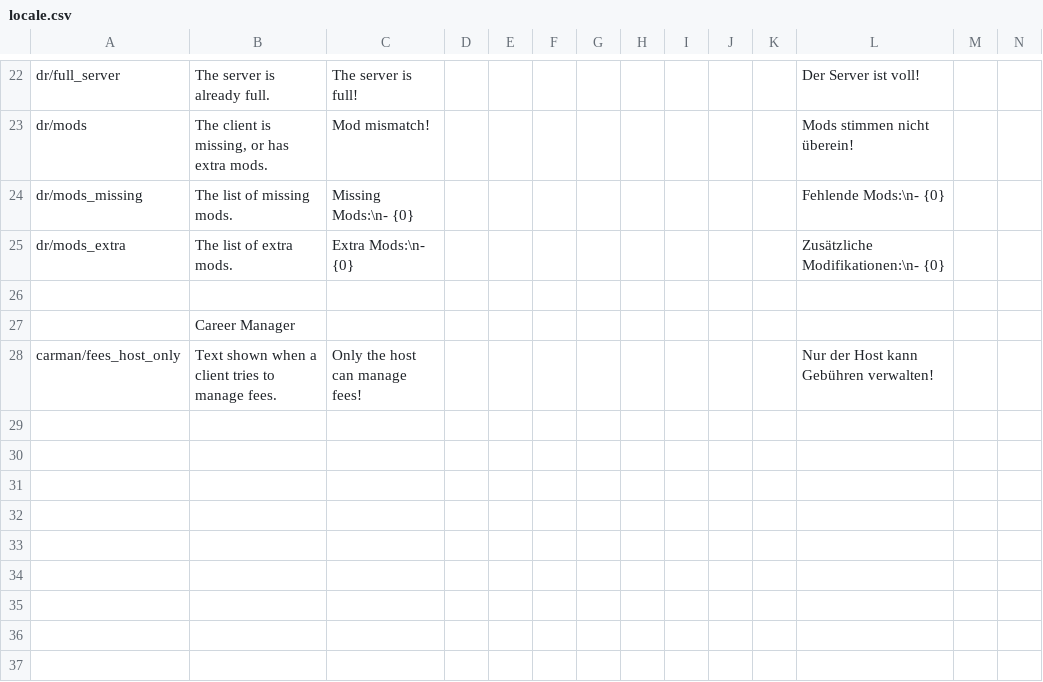
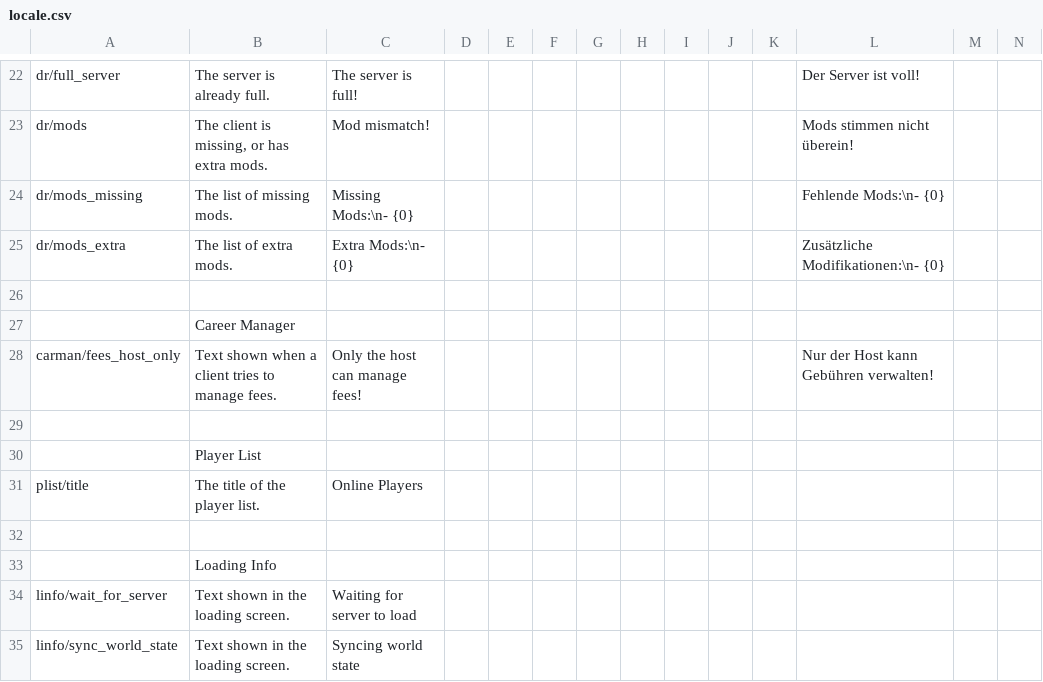
Before and after one commit to Insprill/dv-multiplayer, a CSV file: locale.csv, drawn as a sheet; only a part is shown, gaps mark what is left out; rows hold the shown columns only; the diff names each change by its address in the sheet, - before the commit and + after, or states it on an @@ line.

Commit message:
Update localization support
Adds localization support for loading screen messages and the title of the player list.

```diff
--- a/locale.csv
+++ b/locale.csv
+row 29: (empty)
+row 30:  | Player List
+row 31: plist/title | The title of the player list. | Online Players
+row 32: (empty)
+row 33:  | Loading Info
+row 34: linfo/wait_for_server | Text shown in the loading screen. | Waiting for server to load
+row 35: linfo/sync_world_state | Text shown in the loading screen. | Syncing world state
```
Also changed, not shown: 3 other files.
